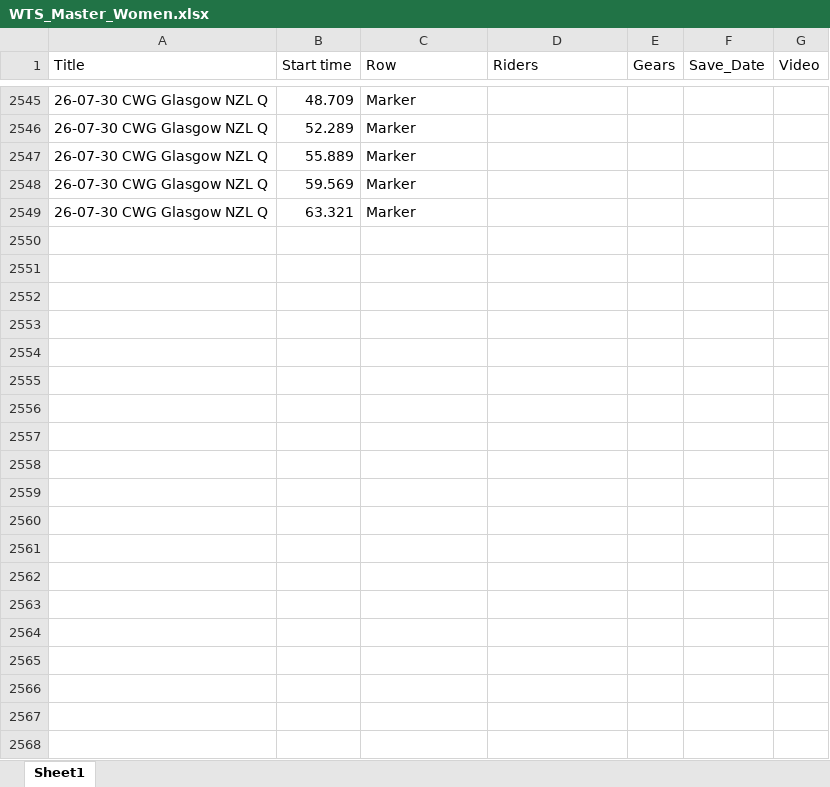
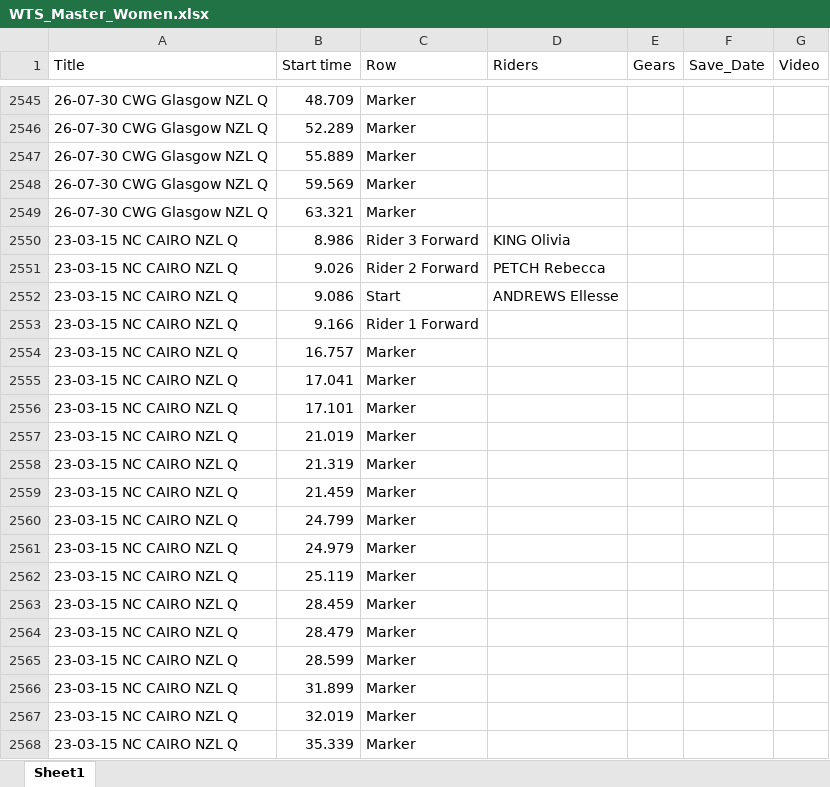
Before and after one commit to Bremz09/CNZPD, an Excel workbook: pages/video_analysis/WTS_Master_Women.xlsx, sheet Sheet1, drawn as a sheet; only a part is shown, gaps mark what is left out; values as stored, in another font and other column widths than the file's, no borders; the diff covers the shown part only; the diff names each change by its address in the sheet, - before the commit and + after, or states it on an @@ line.

Commit message:
One excel for mens and womens results

```diff
--- a/pages/video_analysis/WTS_Master_Women.xlsx (sheet Sheet1)
+++ b/pages/video_analysis/WTS_Master_Women.xlsx (sheet Sheet1)
+row 2550: 23-03-15 NC CAIRO NZL Q | 8.986 | Rider 3 Forward | KING Olivia
+row 2551: 23-03-15 NC CAIRO NZL Q | 9.026 | Rider 2 Forward | PETCH Rebecca
+row 2552: 23-03-15 NC CAIRO NZL Q | 9.086 | Start | ANDREWS Ellesse
+row 2553: 23-03-15 NC CAIRO NZL Q | 9.166 | Rider 1 Forward
+row 2554: 23-03-15 NC CAIRO NZL Q | 16.757 | Marker
+row 2555: 23-03-15 NC CAIRO NZL Q | 17.041 | Marker
+row 2556: 23-03-15 NC CAIRO NZL Q | 17.101 | Marker
+row 2557: 23-03-15 NC CAIRO NZL Q | 21.019 | Marker
+row 2558: 23-03-15 NC CAIRO NZL Q | 21.319 | Marker
+row 2559: 23-03-15 NC CAIRO NZL Q | 21.459 | Marker
+row 2560: 23-03-15 NC CAIRO NZL Q | 24.799 | Marker
+row 2561: 23-03-15 NC CAIRO NZL Q | 24.979 | Marker
+row 2562: 23-03-15 NC CAIRO NZL Q | 25.119 | Marker
+row 2563: 23-03-15 NC CAIRO NZL Q | 28.459 | Marker
+row 2564: 23-03-15 NC CAIRO NZL Q | 28.479 | Marker
+row 2565: 23-03-15 NC CAIRO NZL Q | 28.599 | Marker
+row 2566: 23-03-15 NC CAIRO NZL Q | 31.899 | Marker
+row 2567: 23-03-15 NC CAIRO NZL Q | 32.019 | Marker
+row 2568: 23-03-15 NC CAIRO NZL Q | 35.339 | Marker
```
Also changed, not shown: 65 added rows elsewhere in this sheet, pages/video_analysis/IP_Master_Men.xlsx, pages/video_analysis/IP_Master_Women.xlsx, 1 other file.
